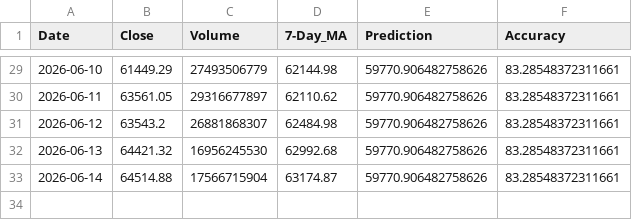
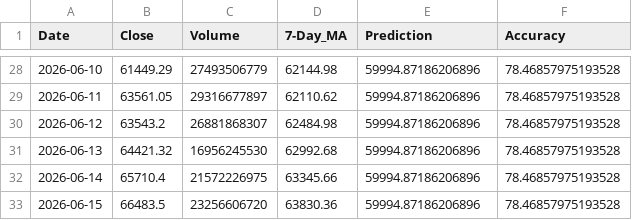
Before and after one commit to chiragvanve/automated-data-pipeline, a CSV file: data/cleaned_data.csv, drawn as a sheet; only a part is shown, gaps mark what is left out; the diff covers the shown part only.

```diff
--- a/data/cleaned_data.csv
+++ b/data/cleaned_data.csv
@@ -29,5 +28,6 @@ Date,Close,Volume,7-Day_MA,Prediction,Accuracy
-2026-06-10,61449.29,27493506779,62144.98,59770.906482758626,83.28548372311661
-2026-06-11,63561.05,29316677897,62110.62,59770.906482758626,83.28548372311661
-2026-06-12,63543.2,26881868307,62484.98,59770.906482758626,83.28548372311661
-2026-06-13,64421.32,16956245530,62992.68,59770.906482758626,83.28548372311661
-2026-06-14,64514.88,17566715904,63174.87,59770.906482758626,83.28548372311661
+2026-06-10,61449.29,27493506779,62144.98,59994.87186206896,78.46857975193528
+2026-06-11,63561.05,29316677897,62110.62,59994.87186206896,78.46857975193528
+2026-06-12,63543.2,26881868307,62484.98,59994.87186206896,78.46857975193528
+2026-06-13,64421.32,16956245530,62992.68,59994.87186206896,78.46857975193528
+2026-06-14,65710.4,21572226975,63345.66,59994.87186206896,78.46857975193528
+2026-06-15,66483.5,23256606720,63830.36,59994.87186206896,78.46857975193528
```
Also changed, not shown: 1 removed row and 53 edited cells elsewhere in this file.
